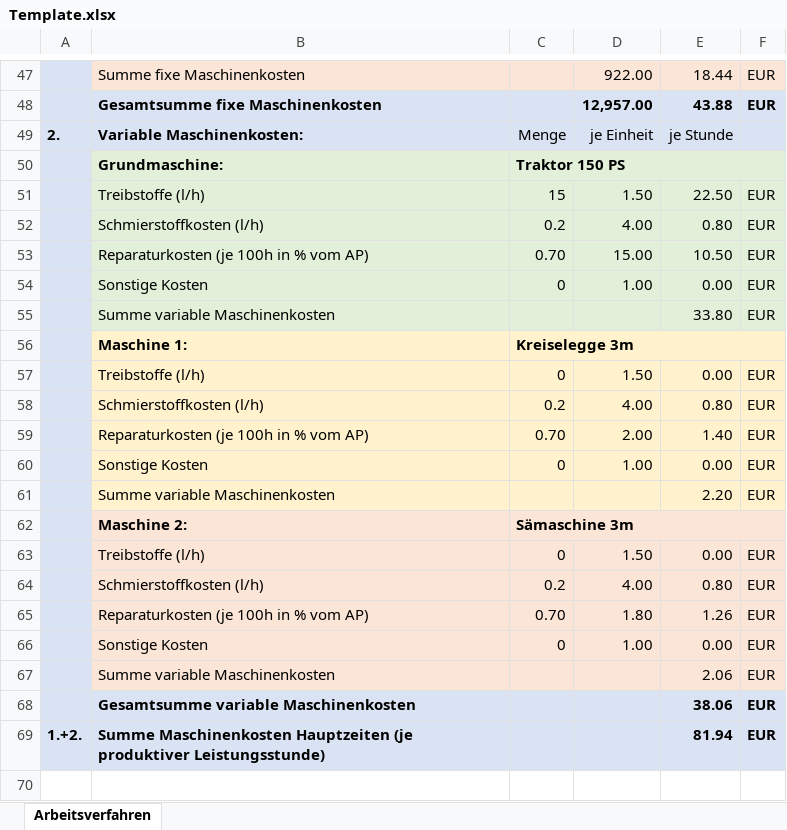
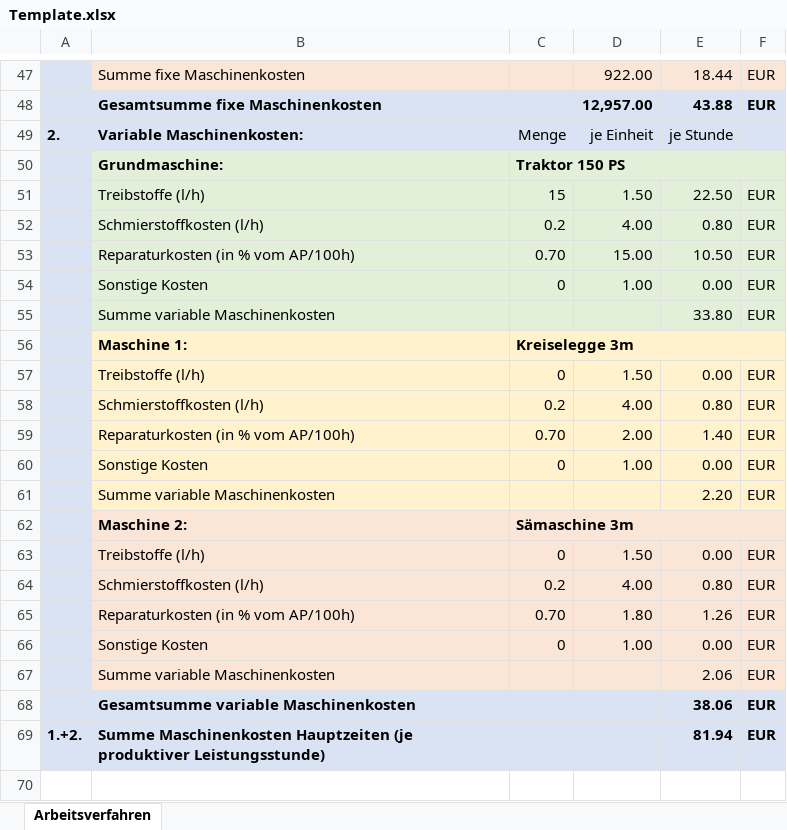
Before and after one commit to ScherzerThomas/hassio-addons, an Excel workbook: online-kalkulator-print-addon/Template.xlsx, sheet Arbeitsverfahren, drawn as a sheet; only a part is shown, gaps mark what is left out; values as stored, in another font and other column widths than the file's, no borders; conditional formats not drawn; the diff names each change by its address in the sheet, - before the commit and + after, or states it on an @@ line.

```diff
--- a/online-kalkulator-print-addon/Template.xlsx (sheet Arbeitsverfahren)
+++ b/online-kalkulator-print-addon/Template.xlsx (sheet Arbeitsverfahren)
-B53: Reparaturkosten (je 100h in % vom AP)
+B53: Reparaturkosten (in % vom AP/100h)
-B59: Reparaturkosten (je 100h in % vom AP)
+B59: Reparaturkosten (in % vom AP/100h)
-B65: Reparaturkosten (je 100h in % vom AP)
+B65: Reparaturkosten (in % vom AP/100h)
```
Also changed, not shown: 1 other file.
